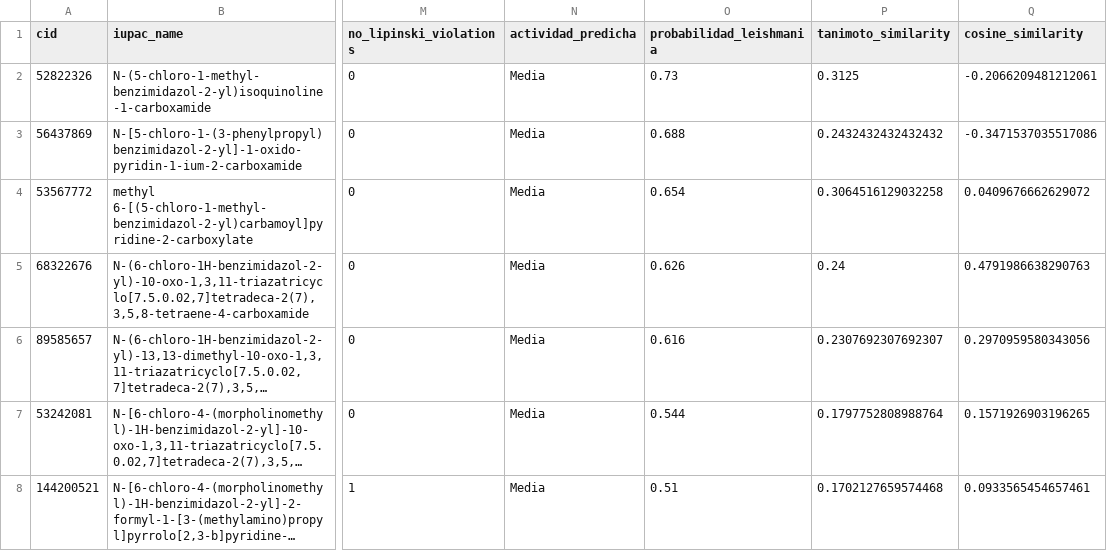
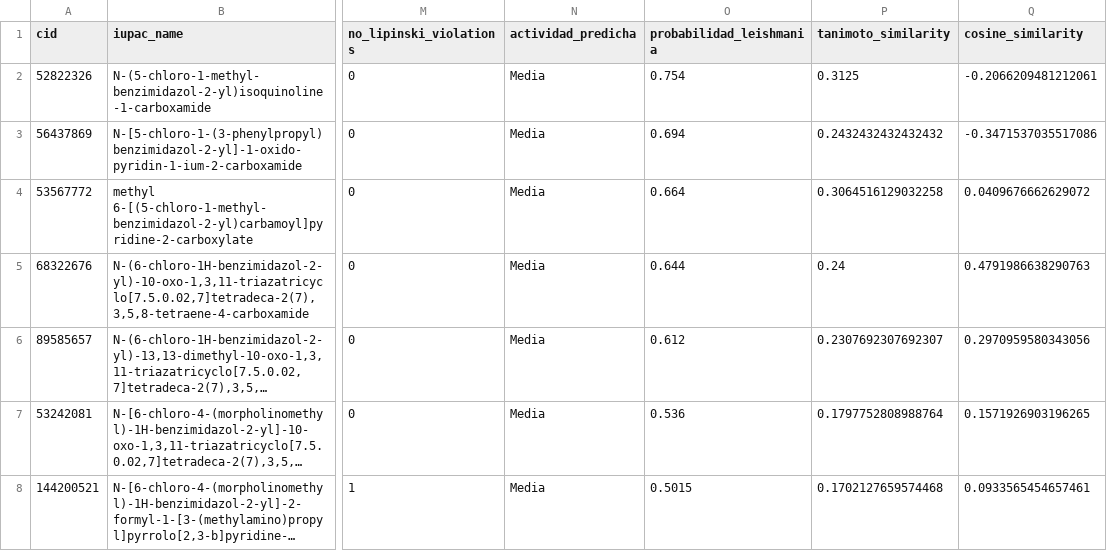
Before and after one commit to alevilla86/smiles, a CSV file: recommendations/ClC1=CC2=C(NC(NC(=O)C3=NC=CC=C3)N2)C=C1_recommendations.csv, drawn as a sheet; only a part is shown, gaps mark what is left out; long unchanged cells end in …; the diff names each change by its address in the sheet, - before the commit and + after, or states it on an @@ line.

Commit message:
changed how training data was being retrieved

```diff
--- a/recommendations/ClC1=CC2=C(NC(NC(=O)C3=NC=CC=C3)N2)C=C1_recommendations.csv
+++ b/recommendations/ClC1=CC2=C(NC(NC(=O)C3=NC=CC=C3)N2)C=C1_recommendations.csv
-O2 (probabilidad_leishmania): 0.73
+O2 (probabilidad_leishmania): 0.754
-O3 (probabilidad_leishmania): 0.688
+O3 (probabilidad_leishmania): 0.694
-O4 (probabilidad_leishmania): 0.654
+O4 (probabilidad_leishmania): 0.664
-O5 (probabilidad_leishmania): 0.626
+O5 (probabilidad_leishmania): 0.644
-O6 (probabilidad_leishmania): 0.616
+O6 (probabilidad_leishmania): 0.612
-O7 (probabilidad_leishmania): 0.544
+O7 (probabilidad_leishmania): 0.536
-O8 (probabilidad_leishmania): 0.51
+O8 (probabilidad_leishmania): 0.5015
```
Also changed, not shown: recommendations/CC1=CC=CN=C1C(=O)NC1=NC2=C(N1)C=CC(Cl)=C2_recommendations.csv, recommendations/CCCCC1=CC=C(C=C1)C(=O)NC1=NC2=C(N1)C=CC(Cl)=C2_recommendations.csv, 18 other files.
